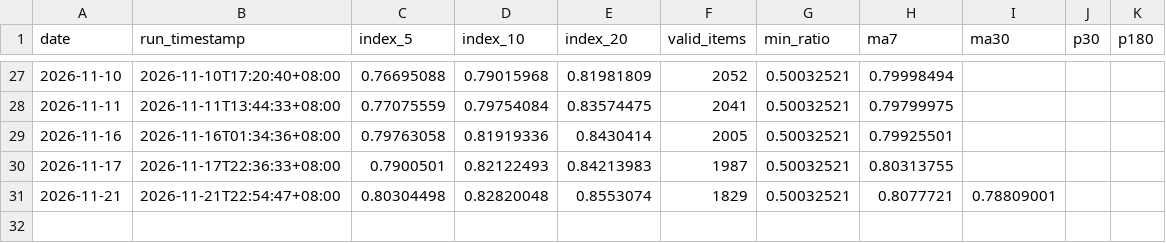
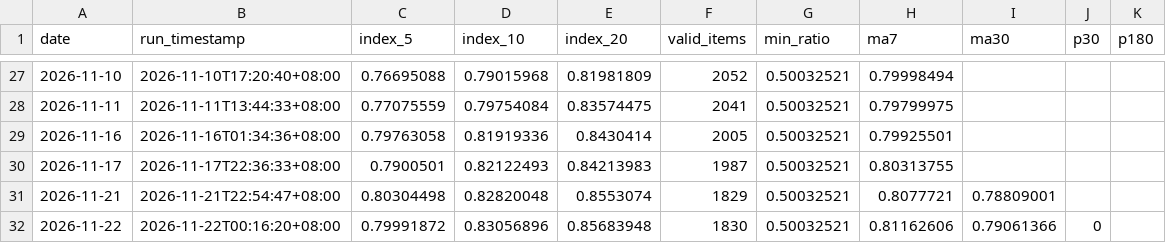
Before and after one commit to G-JW/Steam-Exchange-Index, a CSV file: data/index_history.csv, drawn as a sheet; only a part is shown, gaps mark what is left out; the diff names each change by its address in the sheet, - before the commit and + after, or states it on an @@ line.

```diff
--- a/data/index_history.csv
+++ b/data/index_history.csv
+row 32: 2026-11-22 | 2026-11-22T00:16:20+08:00 | 0.79991872 | 0.83056896 | 0.85683948 | 1830 | 0.50032521 | 0.81162606 | 0.79061366 | 0
```
